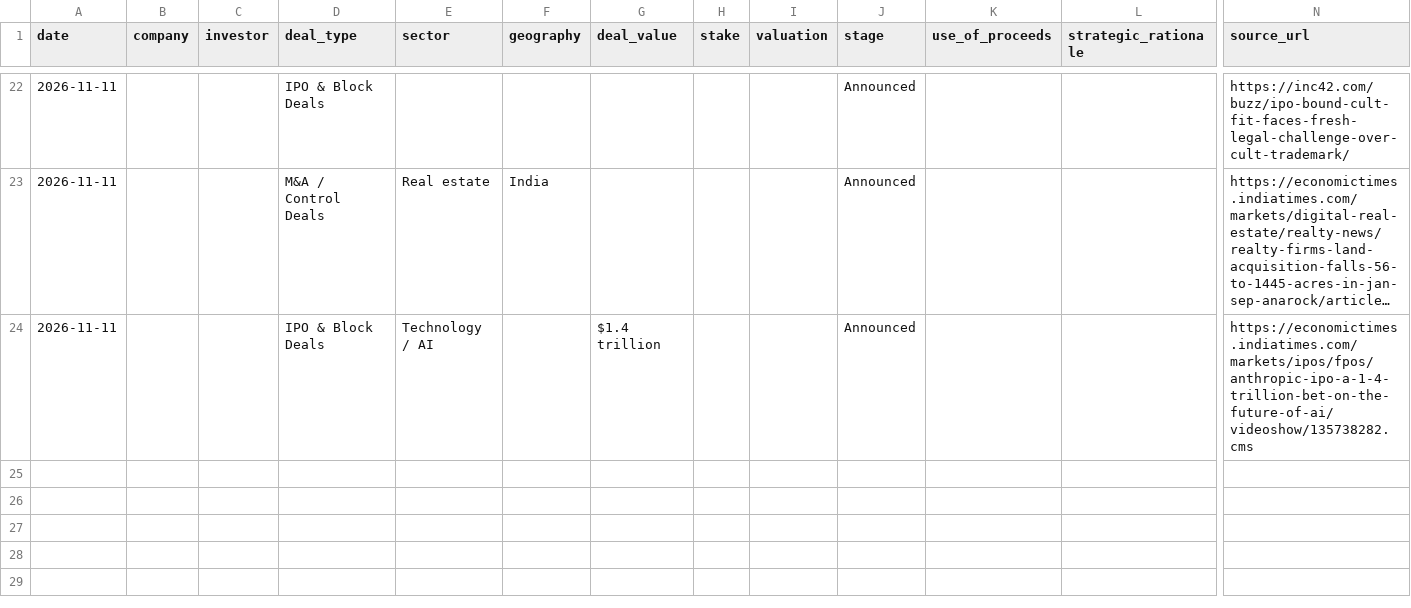
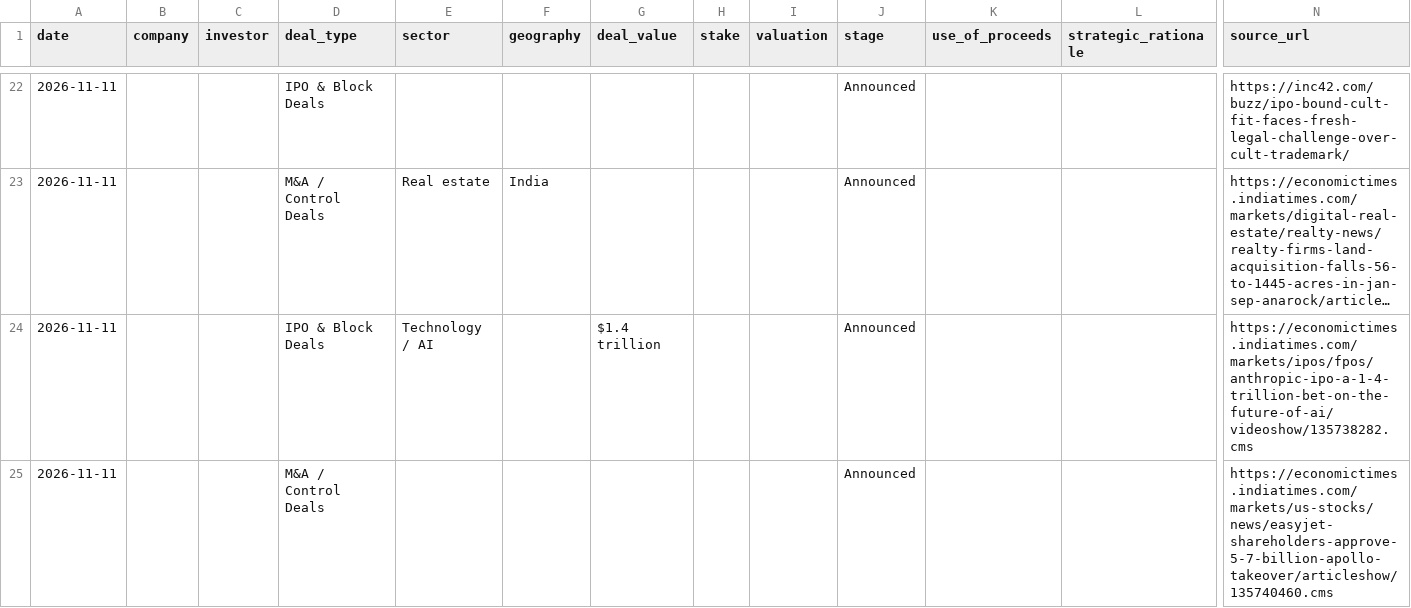
Before and after one commit to aarreev12342/morning-brief, a CSV file: data/pitchbook_style_deals.csv, drawn as a sheet; only a part is shown, gaps mark what is left out; long unchanged cells end in …; rows hold the shown columns only; the diff names each change by its address in the sheet, - before the commit and + after, or states it on an @@ line.

```diff
--- a/data/pitchbook_style_deals.csv
+++ b/data/pitchbook_style_deals.csv
+row 25: 2026-11-11 |  |  | M&A / Control Deals |  |  |  |  |  | Announced |  |  | https://economictimes.indiatimes.com/markets/us-stocks/news/easyjet-shareholders-approve-5-7-billion-apollo-takeover/articleshow/135740460.cms
```
Also changed, not shown: data/deals.csv.
